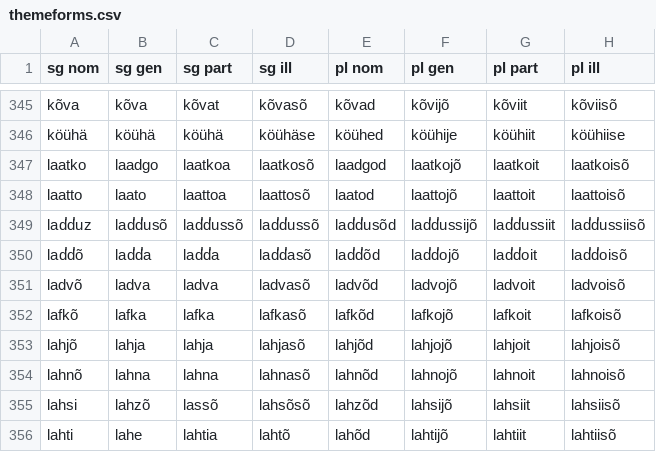
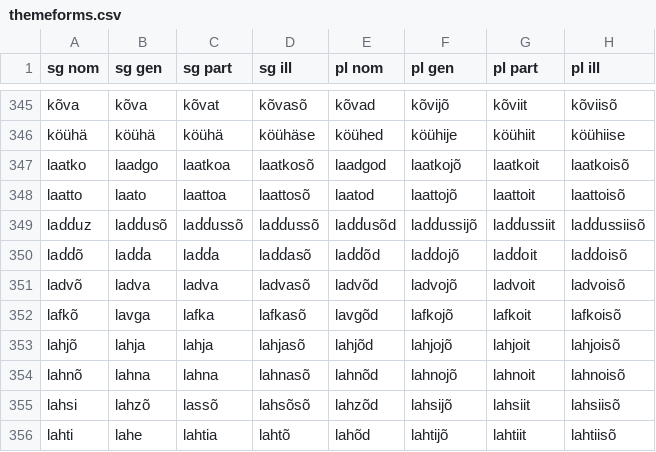
Before and after one commit to kristiank/MA-thesis, a CSV file: data/themeforms.csv, drawn as a sheet; only a part is shown, gaps mark what is left out; the diff names each change by its address in the sheet, - before the commit and + after, or states it on an @@ line.

Commit message:
changed lafkõ to weakening stem

```diff
--- a/data/themeforms.csv
+++ b/data/themeforms.csv
-B352 (sg gen): lafka
+B352 (sg gen): lavga
-E352 (pl nom): lafkõd
+E352 (pl nom): lavgõd
```
